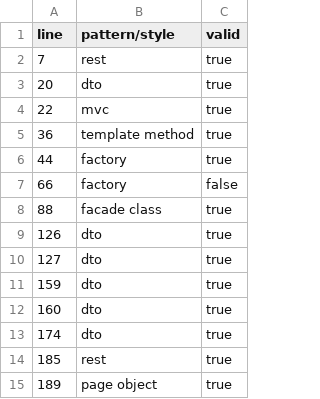
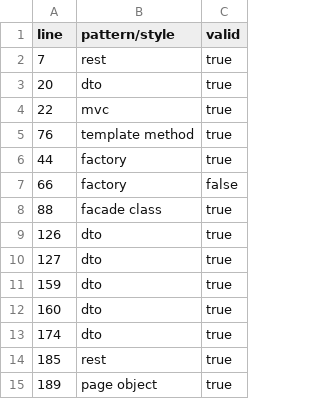
Before and after one commit to ardoco/ardoco, a CSV file: core/tests-base/src/main/resources/benchmark/teammates/goldstandards/goldstandard_architectural_style_pattern_inconsistencies_sad_2021-code_2023.csv, drawn as a sheet.

```diff
--- a/core/tests-base/src/main/resources/benchmark/teammates/goldstandards/goldstandard_architectural_style_pattern_inconsistencies_sad_2021-code_2023.csv
+++ b/core/tests-base/src/main/resources/benchmark/teammates/goldstandards/goldstandard_architectural_style_pattern_inconsistencies_sad_2021-code_2023.csv
@@ -4,3 +4,3 @@ line,pattern/style,valid
 22,mvc,true
-36,template method,true
+76,template method,true
 44,factory,true
```
